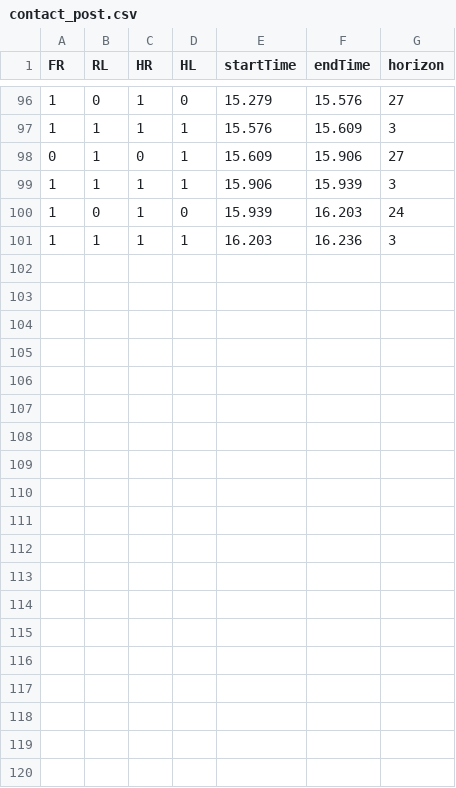
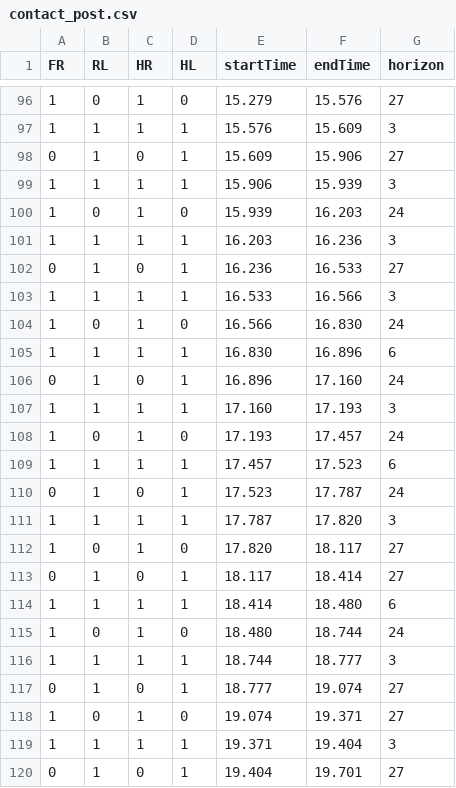
Before and after one commit to heli-sudoo/Cheetah-Software-He, a CSV file: user/Imitation_Controller/PolicyRollout/pace/contact_post.csv, drawn as a sheet; only a part is shown, gaps mark what is left out; the diff names each change by its address in the sheet, - before the commit and + after, or states it on an @@ line.

```diff
--- a/user/Imitation_Controller/PolicyRollout/pace/contact_post.csv
+++ b/user/Imitation_Controller/PolicyRollout/pace/contact_post.csv
+row 102: 0 | 1 | 0 | 1 | 16.236 | 16.533 | 27
+row 103: 1 | 1 | 1 | 1 | 16.533 | 16.566 | 3
+row 104: 1 | 0 | 1 | 0 | 16.566 | 16.830 | 24
+row 105: 1 | 1 | 1 | 1 | 16.830 | 16.896 | 6
+row 106: 0 | 1 | 0 | 1 | 16.896 | 17.160 | 24
+row 107: 1 | 1 | 1 | 1 | 17.160 | 17.193 | 3
+row 108: 1 | 0 | 1 | 0 | 17.193 | 17.457 | 24
+row 109: 1 | 1 | 1 | 1 | 17.457 | 17.523 | 6
+row 110: 0 | 1 | 0 | 1 | 17.523 | 17.787 | 24
+row 111: 1 | 1 | 1 | 1 | 17.787 | 17.820 | 3
+row 112: 1 | 0 | 1 | 0 | 17.820 | 18.117 | 27
+row 113: 0 | 1 | 0 | 1 | 18.117 | 18.414 | 27
+row 114: 1 | 1 | 1 | 1 | 18.414 | 18.480 | 6
+row 115: 1 | 0 | 1 | 0 | 18.480 | 18.744 | 24
+row 116: 1 | 1 | 1 | 1 | 18.744 | 18.777 | 3
+row 117: 0 | 1 | 0 | 1 | 18.777 | 19.074 | 27
+row 118: 1 | 0 | 1 | 0 | 19.074 | 19.371 | 27
+row 119: 1 | 1 | 1 | 1 | 19.371 | 19.404 | 3
+row 120: 0 | 1 | 0 | 1 | 19.404 | 19.701 | 27
```
Also changed, not shown: user/Imitation_Controller/PolicyRollout/left_turn/contact_post.csv, 5 other files.
